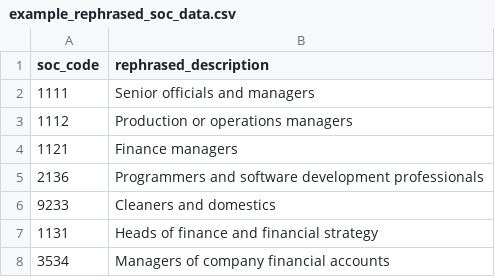
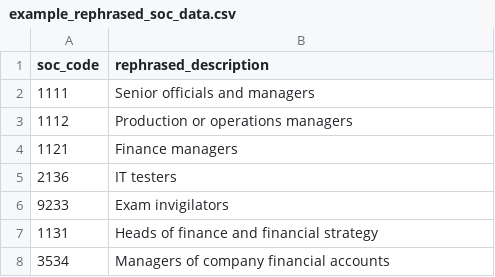
Before and after one commit to ONSdigital/soc-classification-library, a CSV file: src/occupational_classification/data/example_rephrased_soc_data.csv, drawn as a sheet.

Commit message:
update rephrased descriptions

```diff
--- a/src/occupational_classification/data/example_rephrased_soc_data.csv
+++ b/src/occupational_classification/data/example_rephrased_soc_data.csv
@@ -4,4 +4,4 @@ soc_code,rephrased_description
 1121,Finance managers
-2136,Programmers and software development professionals
-9233,Cleaners and domestics
+2136,IT testers
+9233,Exam invigilators
 1131,Heads of finance and financial strategy
```
